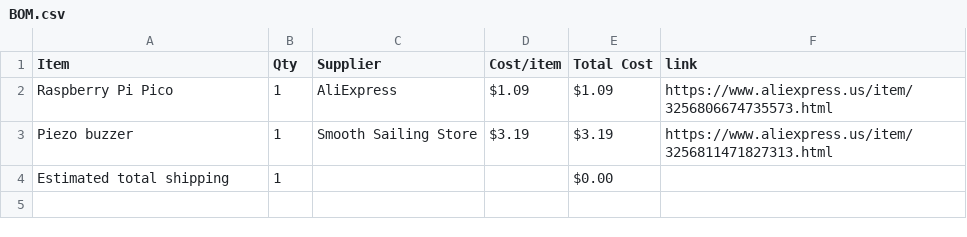
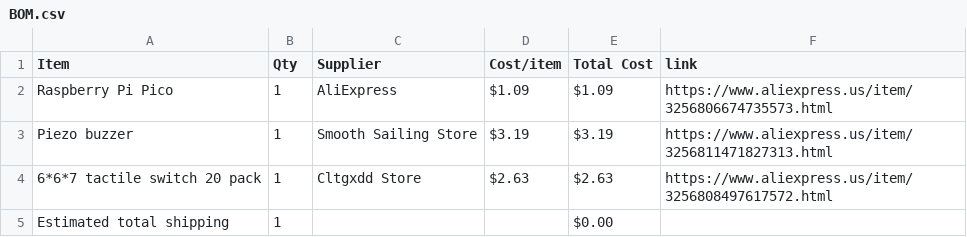
Before and after one commit to SodiumMan13/Pico_OLED_Arcade, a CSV file: BOM.csv, drawn as a sheet.

Commit message:
Sync OLED display from Half Life

```diff
--- a/BOM.csv
+++ b/BOM.csv
@@ -3,2 +3,3 @@ Raspberry Pi Pico,1,AliExpress,$1.09,$1.09,https://www.aliexpress.us/item/325680
 Piezo buzzer,1,Smooth Sailing Store,$3.19,$3.19,https://www.aliexpress.us/item/3256811471827313.html
+6*6*7 tactile switch 20 pack,1,Cltgxdd Store,$2.63,$2.63,https://www.aliexpress.us/item/3256808497617572.html
 Estimated total shipping,1,,,$0.00,
```
